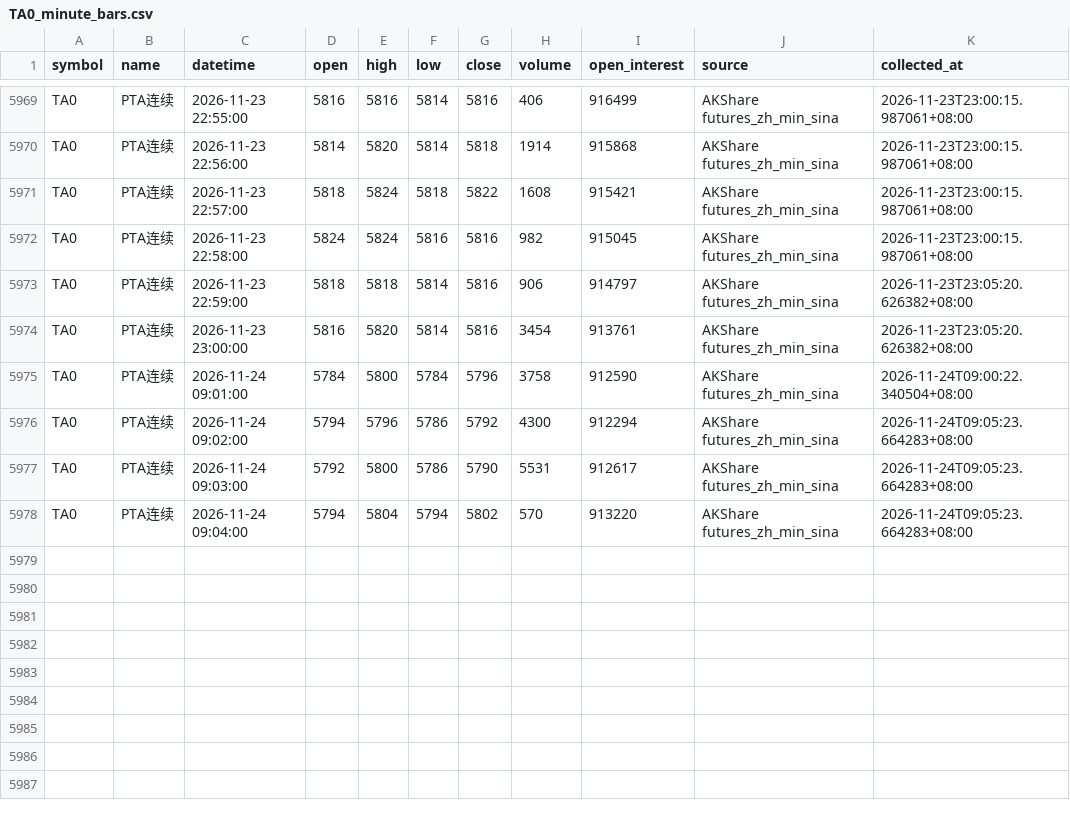
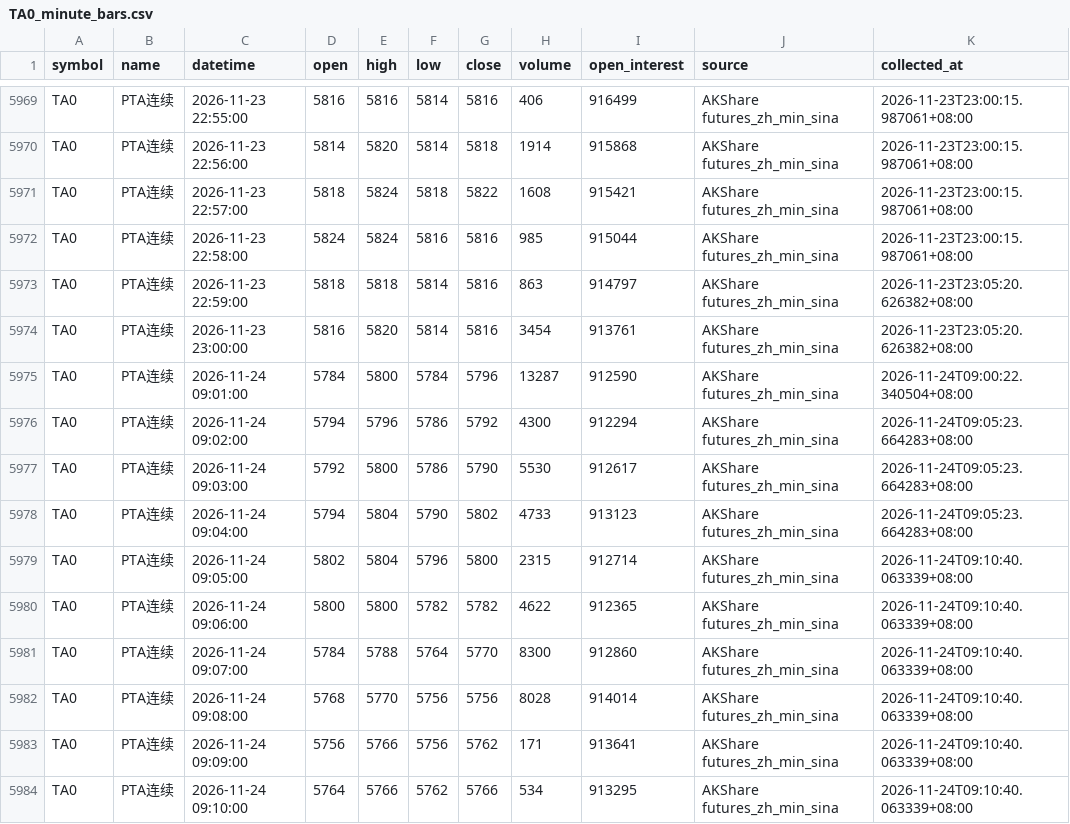
Before and after one commit to luckyjohnlucky/akshare-futures-data, a CSV file: output/TA0_minute_bars.csv, drawn as a sheet; only a part is shown, gaps mark what is left out.

```diff
--- a/output/TA0_minute_bars.csv
+++ b/output/TA0_minute_bars.csv
@@ -5971,8 +5971,14 @@ TA0,PTA连续,2026-11-23 22:56:00,5814,5820,5814,5818,1914,915868,AKShare future
 TA0,PTA连续,2026-11-23 22:57:00,5818,5824,5818,5822,1608,915421,AKShare futures_zh_min_sina,2026-11-23T23:00:15.987061+08:00
-TA0,PTA连续,2026-11-23 22:58:00,5824,5824,5816,5816,982,915045,AKShare futures_zh_min_sina,2026-11-23T23:00:15.987061+08:00
-TA0,PTA连续,2026-11-23 22:59:00,5818,5818,5814,5816,906,914797,AKShare futures_zh_min_sina,2026-11-23T23:05:20.626382+08:00
+TA0,PTA连续,2026-11-23 22:58:00,5824,5824,5816,5816,985,915044,AKShare futures_zh_min_sina,2026-11-23T23:00:15.987061+08:00
+TA0,PTA连续,2026-11-23 22:59:00,5818,5818,5814,5816,863,914797,AKShare futures_zh_min_sina,2026-11-23T23:05:20.626382+08:00
 TA0,PTA连续,2026-11-23 23:00:00,5816,5820,5814,5816,3454,913761,AKShare futures_zh_min_sina,2026-11-23T23:05:20.626382+08:00
-TA0,PTA连续,2026-11-24 09:01:00,5784,5800,5784,5796,3758,912590,AKShare futures_zh_min_sina,2026-11-24T09:00:22.340504+08:00
+TA0,PTA连续,2026-11-24 09:01:00,5784,5800,5784,5796,13287,912590,AKShare futures_zh_min_sina,2026-11-24T09:00:22.340504+08:00
 TA0,PTA连续,2026-11-24 09:02:00,5794,5796,5786,5792,4300,912294,AKShare futures_zh_min_sina,2026-11-24T09:05:23.664283+08:00
-TA0,PTA连续,2026-11-24 09:03:00,5792,5800,5786,5790,5531,912617,AKShare futures_zh_min_sina,2026-11-24T09:05:23.664283+08:00
-TA0,PTA连续,2026-11-24 09:04:00,5794,5804,5794,5802,570,913220,AKShare futures_zh_min_sina,2026-11-24T09:05:23.664283+08:00
+TA0,PTA连续,2026-11-24 09:03:00,5792,5800,5786,5790,5530,912617,AKShare futures_zh_min_sina,2026-11-24T09:05:23.664283+08:00
+TA0,PTA连续,2026-11-24 09:04:00,5794,5804,5790,5802,4733,913123,AKShare futures_zh_min_sina,2026-11-24T09:05:23.664283+08:00
+TA0,PTA连续,2026-11-24 09:05:00,5802,5804,5796,5800,2315,912714,AKShare futures_zh_min_sina,2026-11-24T09:10:40.063339+08:00
+TA0,PTA连续,2026-11-24 09:06:00,5800,5800,5782,5782,4622,912365,AKShare futures_zh_min_sina,2026-11-24T09:10:40.063339+08:00
+TA0,PTA连续,2026-11-24 09:07:00,5784,5788,5764,5770,8300,912860,AKShare futures_zh_min_sina,2026-11-24T09:10:40.063339+08:00
+TA0,PTA连续,2026-11-24 09:08:00,5768,5770,5756,5756,8028,914014,AKShare futures_zh_min_sina,2026-11-24T09:10:40.063339+08:00
+TA0,PTA连续,2026-11-24 09:09:00,5756,5766,5756,5762,171,913641,AKShare futures_zh_min_sina,2026-11-24T09:10:40.063339+08:00
+TA0,PTA连续,2026-11-24 09:10:00,5764,5766,5762,5766,534,913295,AKShare futures_zh_min_sina,2026-11-24T09:10:40.063339+08:00
```
Also changed, not shown: output/FG0_minute_bars.csv, output/HC0_minute_bars.csv, 6 other files.
